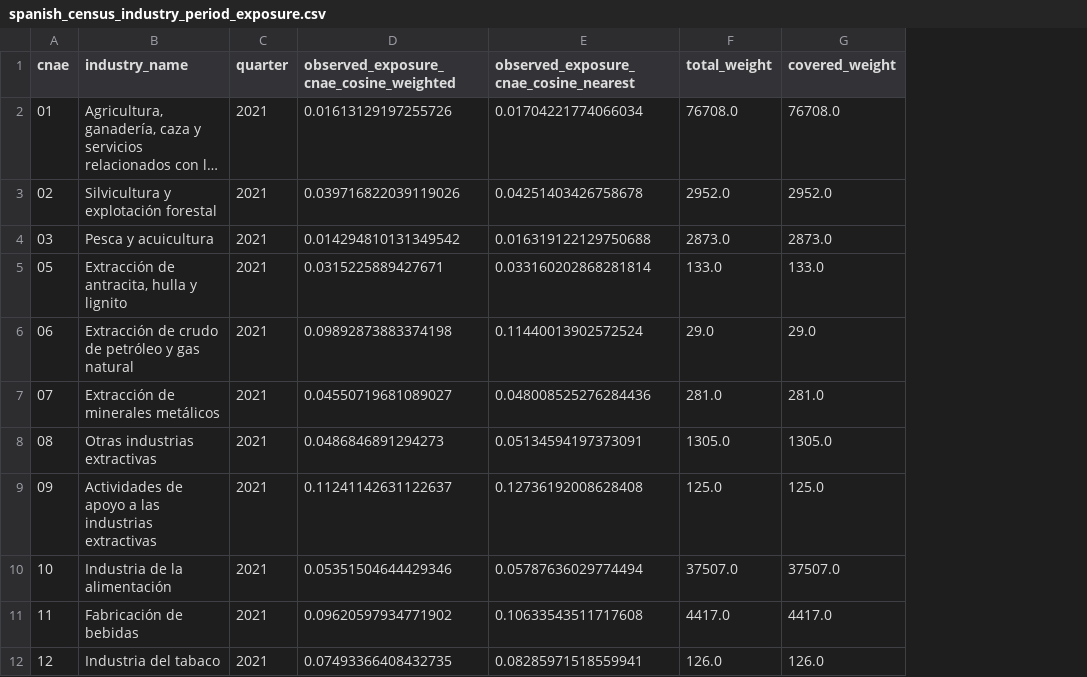
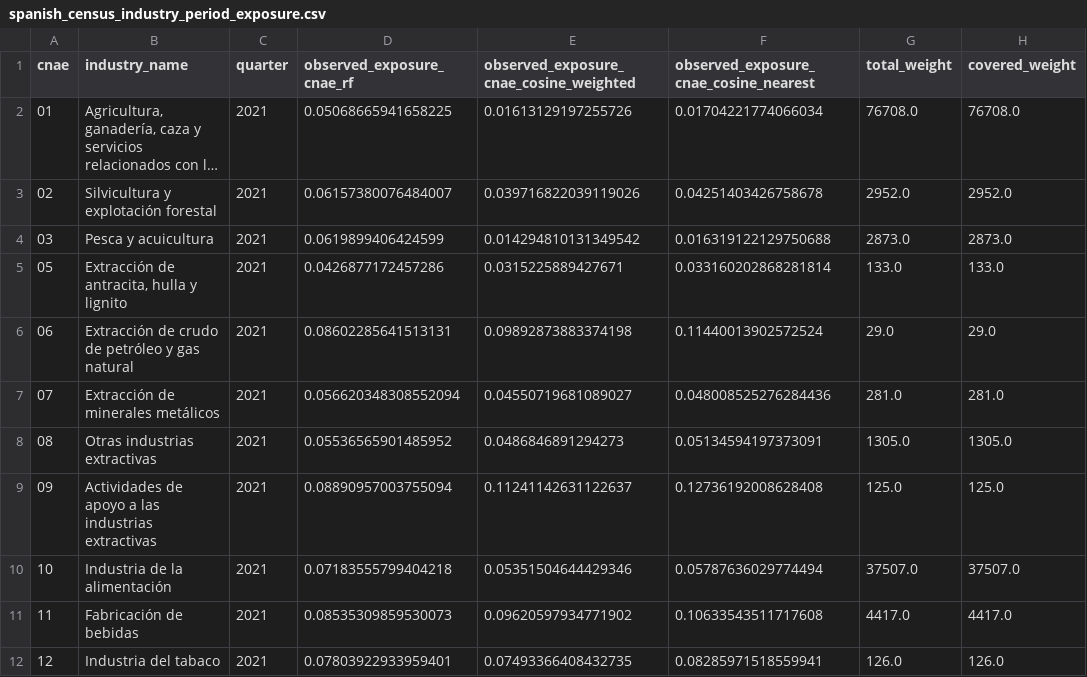
Before and after one commit to dgonzalezgonzalez/Prestaciones-por-empleo-AI-exposure, a CSV file: data/processed/spanish_census_industry_period_exposure.csv, drawn as a sheet; only a part is shown; long unchanged cells end in …; the diff names each change by its address in the sheet, - before the commit and + after, or states it on an @@ line.

Commit message:
Run Census CNO4 RF exposure outputs

```diff
--- a/data/processed/spanish_census_industry_period_exposure.csv
+++ b/data/processed/spanish_census_industry_period_exposure.csv
+column D (observed_exposure_cnae_rf), rows 2-12: 0.05068665941658225 | 0.06157380076484007 | 0.0619899406424599 | 0.0426877172457286 | 0.08602285641513131 | 0.056620348308552094 | 0.05536565901485952 | 0.08890957003755094 | 0.07183555799404218 | 0.08535309859530073 | 0.07803922933959401
```
Also changed, not shown: data/processed/spanish_census_occupation_exposure.csv, 3 other files.
